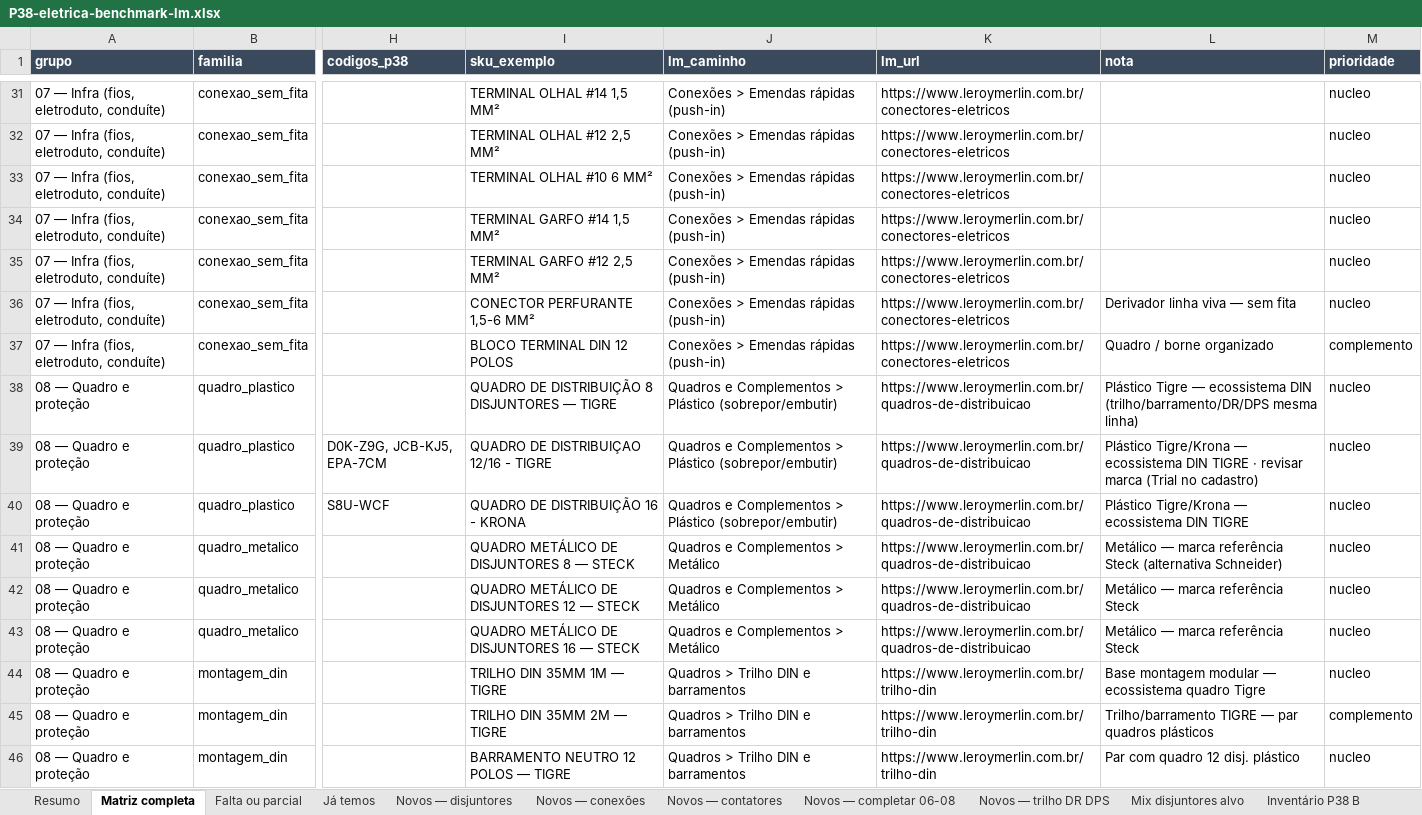
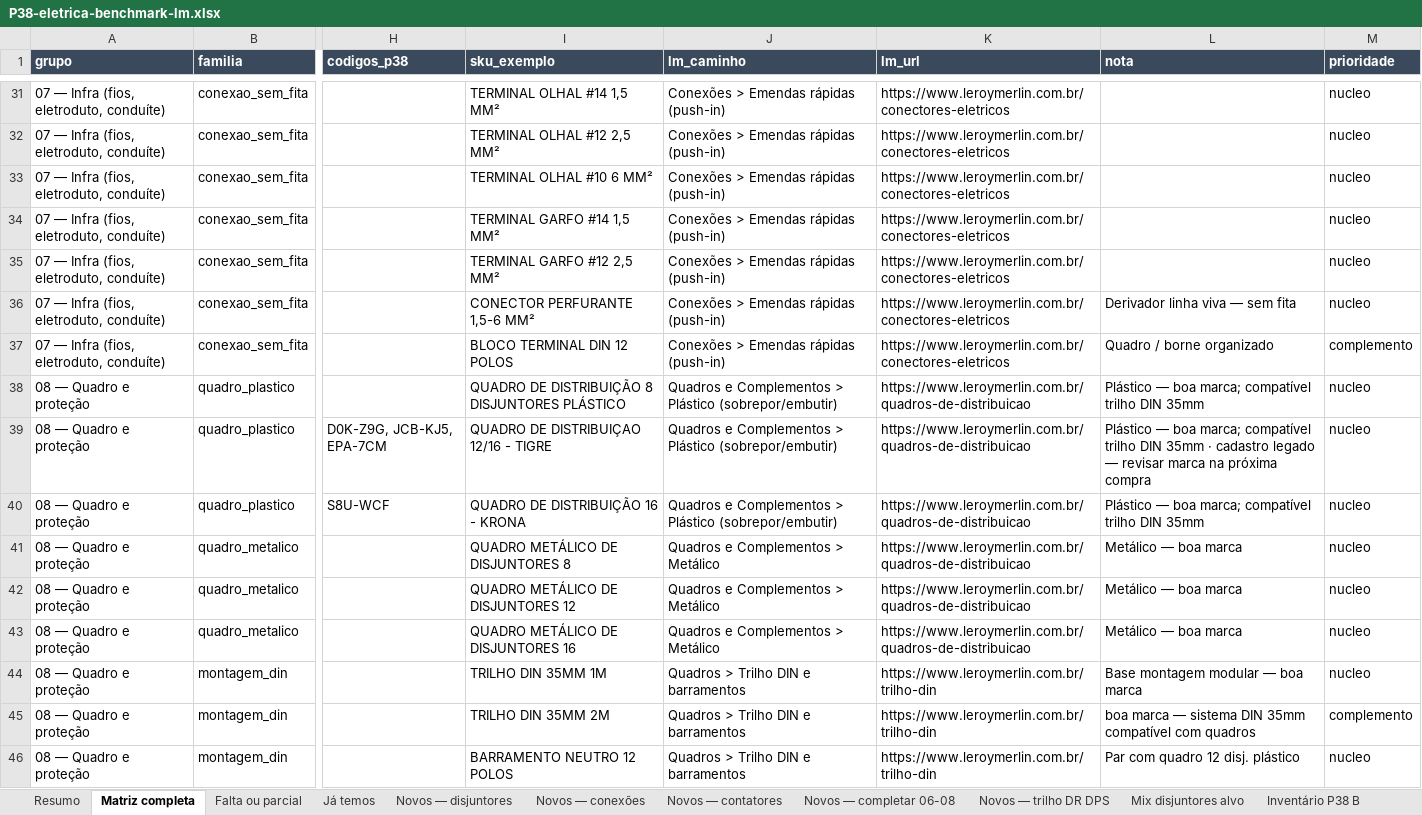
Before and after one commit to joaoandreriberopacheco-netizen/P38-ERP, an Excel workbook: docs/exports/P38-eletrica-benchmark-lm.xlsx, sheet Matriz completa, drawn as a sheet; only a part is shown, gaps mark what is left out; values as stored, in another font and other column widths than the file's, no borders; the diff covers the shown part only; the diff names each change by its address in the sheet, - before the commit and + after, or states it on an @@ line.

```diff
--- a/docs/exports/P38-eletrica-benchmark-lm.xlsx (sheet Matriz completa)
+++ b/docs/exports/P38-eletrica-benchmark-lm.xlsx (sheet Matriz completa)
-I38 (sku_exemplo): QUADRO DE DISTRIBUIÇÃO 8 DISJUNTORES — TIGRE
+I38 (sku_exemplo): QUADRO DE DISTRIBUIÇÃO 8 DISJUNTORES PLÁSTICO
-L38 (nota): Plástico Tigre — ecossistema DIN (trilho/barramento/DR/DPS mesma linha)
+L38 (nota): Plástico — boa marca; compatível trilho DIN 35mm
-L39 (nota): Plástico Tigre/Krona — ecossistema DIN TIGRE · revisar marca (Trial no cadastro)
+L39 (nota): Plástico — boa marca; compatível trilho DIN 35mm · cadastro legado — revisar marca na próxima compra
-L40 (nota): Plástico Tigre/Krona — ecossistema DIN TIGRE
+L40 (nota): Plástico — boa marca; compatível trilho DIN 35mm
-I41 (sku_exemplo): QUADRO METÁLICO DE DISJUNTORES 8 — STECK
+I41 (sku_exemplo): QUADRO METÁLICO DE DISJUNTORES 8
-L41 (nota): Metálico — marca referência Steck (alternativa Schneider)
+L41 (nota): Metálico — boa marca
-I42 (sku_exemplo): QUADRO METÁLICO DE DISJUNTORES 12 — STECK
+I42 (sku_exemplo): QUADRO METÁLICO DE DISJUNTORES 12
-L42:L43 (nota): Metálico — marca referência Steck
+L42:L43 (nota): Metálico — boa marca
-I43 (sku_exemplo): QUADRO METÁLICO DE DISJUNTORES 16 — STECK
+I43 (sku_exemplo): QUADRO METÁLICO DE DISJUNTORES 16
-I44 (sku_exemplo): TRILHO DIN 35MM 1M — TIGRE
+I44 (sku_exemplo): TRILHO DIN 35MM 1M
-L44 (nota): Base montagem modular — ecossistema quadro Tigre
+L44 (nota): Base montagem modular — boa marca
-I45 (sku_exemplo): TRILHO DIN 35MM 2M — TIGRE
+I45 (sku_exemplo): TRILHO DIN 35MM 2M
-L45 (nota): Trilho/barramento TIGRE — par quadros plásticos
+L45 (nota): boa marca — sistema DIN 35mm compatível com quadros
-I46 (sku_exemplo): BARRAMENTO NEUTRO 12 POLOS — TIGRE
+I46 (sku_exemplo): BARRAMENTO NEUTRO 12 POLOS
```
Also changed, not shown: 15 edited cells elsewhere in this sheet, sheet Novos — trilho DR DPS, sheet Novos — completar 06-08, sheet Resumo, sheet Já temos, 4 other files.
